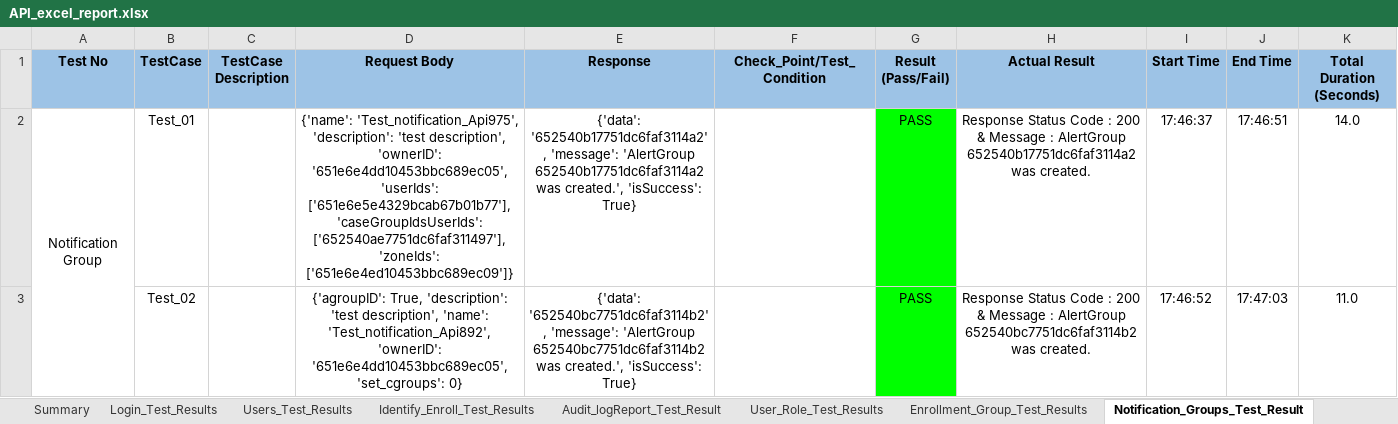
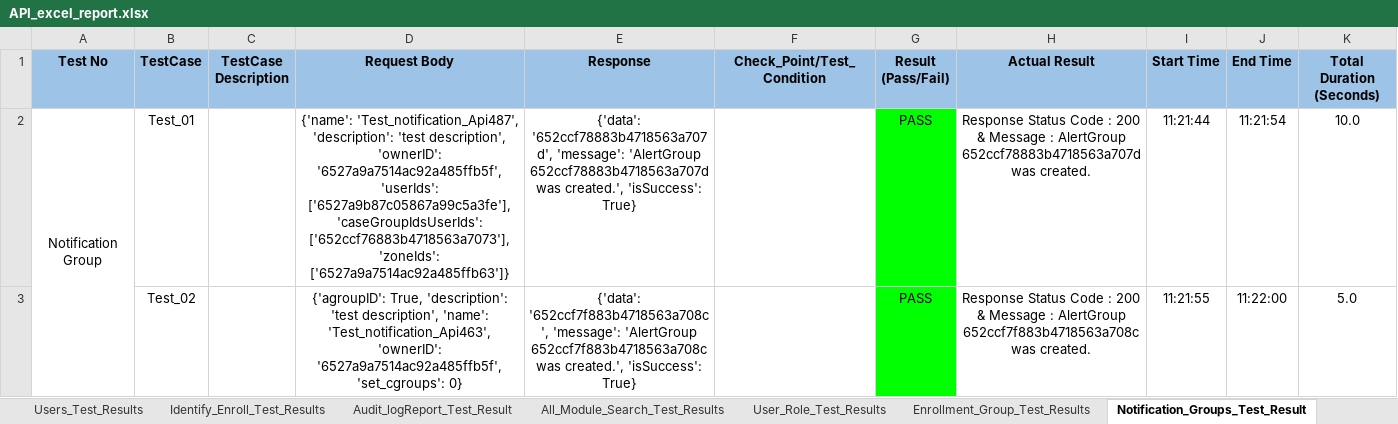
Before and after one commit to shubhampro123/FaceFirst_API_Famework, an Excel workbook: Reports/API_Excel_Report/API_excel_report.xlsx, sheet Notification_Groups_Test_Result, drawn as a sheet; only a part is shown; values as stored, in another font and other column widths than the file's, no borders; the diff covers the shown part only; the diff names each change by its address in the sheet, - before the commit and + after, or states it on an @@ line.

```diff
--- a/Reports/API_Excel_Report/API_excel_report.xlsx (sheet Notification_Groups_Test_Result)
+++ b/Reports/API_Excel_Report/API_excel_report.xlsx (sheet Notification_Groups_Test_Result)
+sheet tab: All_Module_Search_Test_Results
-D2 (Request Body): {'name': 'Test_notification_Api975', 'description': 'test description', 'ownerID': '651e6e4dd10453bbc689ec05', 'userIds': ['651e6e5e4329bcab67b01b77'], 'caseGroupIdsUserIds': ['652540ae7751dc6faf311497'], 'zoneIds': ['651e6e4ed10453bbc689ec09']}
+D2 (Request Body): {'name': 'Test_notification_Api487', 'description': 'test description', 'ownerID': '6527a9a7514ac92a485ffb5f', 'userIds': ['6527a9b87c05867a99c5a3fe'], 'caseGroupIdsUserIds': ['652ccf76883b4718563a7073'], 'zoneIds': ['6527a9a7514ac92a485ffb63']}
-E2 (Response): {'data': '652540b17751dc6faf3114a2', 'message': 'AlertGroup 652540b17751dc6faf3114a2 was created.',…
+E2 (Response): {'data': '652ccf78883b4718563a707d', 'message': 'AlertGroup 652ccf78883b4718563a707d was created.',…
-H2 (Actual Result): …: AlertGroup 652540b17751dc6faf3114a2 was created.
+H2 (Actual Result): …: AlertGroup 652ccf78883b4718563a707d was created.
-I2 (Start Time): 17:46:37
+I2 (Start Time): 11:21:44
-J2 (End Time): 17:46:51
+J2 (End Time): 11:21:54
-K2 (Total Duration (Seconds)): 14.0
+K2 (Total Duration (Seconds)): 10.0
-D3 (Request Body): …description', 'name': 'Test_notification_Api892', 'ownerID': '651e6e4dd10453bbc689ec05', 'set_cgroups': 0}
+D3 (Request Body): …description', 'name': 'Test_notification_Api463', 'ownerID': '6527a9a7514ac92a485ffb5f', 'set_cgroups': 0}
-E3 (Response): {'data': '652540bc7751dc6faf3114b2', 'message': 'AlertGroup 652540bc7751dc6faf3114b2 was created.',…
+E3 (Response): {'data': '652ccf7f883b4718563a708c', 'message': 'AlertGroup 652ccf7f883b4718563a708c was created.',…
-H3 (Actual Result): …: AlertGroup 652540bc7751dc6faf3114b2 was created.
+H3 (Actual Result): …: AlertGroup 652ccf7f883b4718563a708c was created.
-I3 (Start Time): 17:46:52
+I3 (Start Time): 11:21:55
-J3 (End Time): 17:47:03
+J3 (End Time): 11:22:00
-K3 (Total Duration (Seconds)): 11.0
+K3 (Total Duration (Seconds)): 5.0
```
Also changed, not shown: 38 edited cells elsewhere in this sheet, sheet Users_Test_Results, sheet Identify_Enroll_Test_Results, sheet Enrollment_Group_Test_Results, sheet Notes_Test_Result, sheet User_Role_Test_Results, sheet Login_Test_Results, 4 more sheets, API_Test_Data/API_Test_Data_Excel.xlsx, 35 other files.
